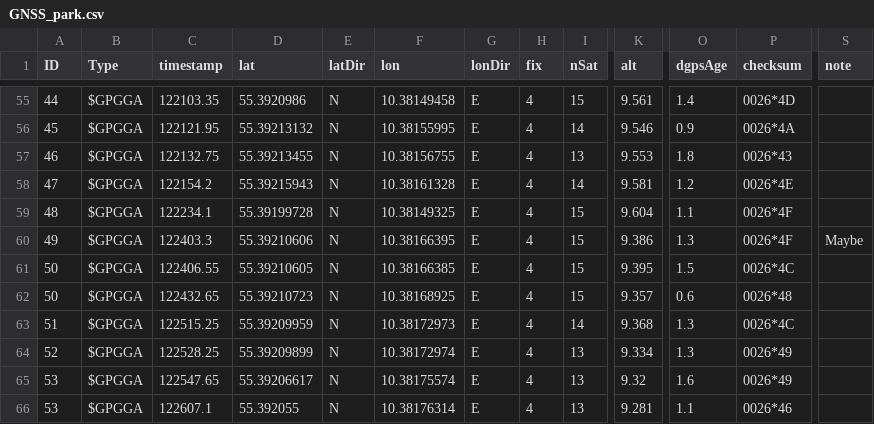
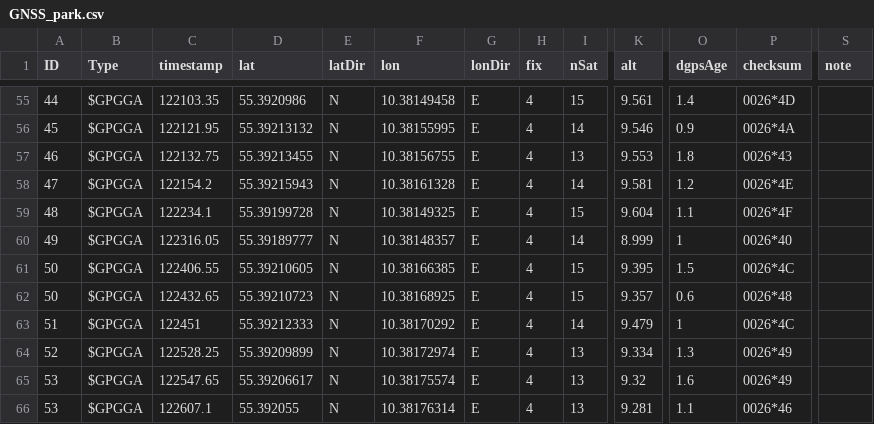
Before and after one commit to OliverVea/jayde16_olvea16_masters_2021, a CSV file: v1/files/GNSS/GNSS_park.csv, drawn as a sheet; only a part is shown, gaps mark what is left out; the diff names each change by its address in the sheet, - before the commit and + after, or states it on an @@ line.

```diff
--- a/v1/files/GNSS/GNSS_park.csv
+++ b/v1/files/GNSS/GNSS_park.csv
-C60 (timestamp): 122403.3
+C60 (timestamp): 122316.05
-D60 (lat): 55.39210606
+D60 (lat): 55.39189777
-F60 (lon): 10.38166395
+F60 (lon): 10.38148357
-I60 (nSat): 15
+I60 (nSat): 14
-K60 (alt): 9.386
+K60 (alt): 8.999
-O60 (dgpsAge): 1.3
+O60 (dgpsAge): 1
-P60 (checksum): 0026*4F
+P60 (checksum): 0026*40
-S60 (note): Maybe
+S60 (note): (empty)
-C63 (timestamp): 122515.25
+C63 (timestamp): 122451
-D63 (lat): 55.39209959
+D63 (lat): 55.39212333
-F63 (lon): 10.38172973
+F63 (lon): 10.38170292
-K63 (alt): 9.368
+K63 (alt): 9.479
-O63 (dgpsAge): 1.3
+O63 (dgpsAge): 1
```
Also changed, not shown: v1/files/GNSS/GNSS_harbor.csv, v1/files/areas/energifyn_harbor_59.csv, 12 other files.
